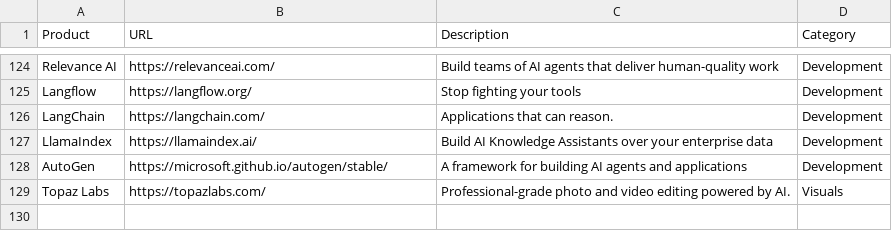
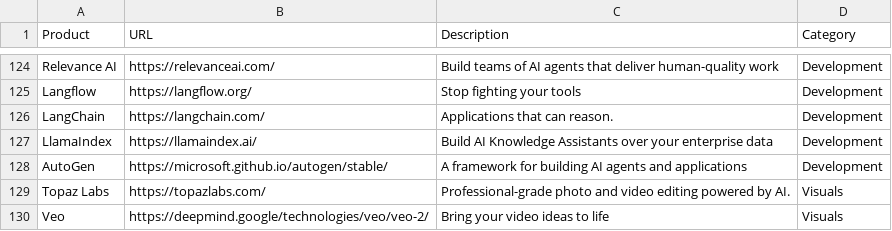
Before and after one commit to amitsarkar007/AI-tools, a CSV file: AIwebsites.csv, drawn as a sheet; only a part is shown, gaps mark what is left out.

```diff
--- a/AIwebsites.csv
+++ b/AIwebsites.csv
@@ -129 +129,2 @@ AutoGen,https://microsoft.github.io/autogen/stable/,A framework for building AI
 Topaz Labs,https://topazlabs.com/,Professional-grade photo and video editing powered by AI.,Visuals
+Veo,https://deepmind.google/technologies/veo/veo-2/,Bring your video ideas to life,Visuals
```
Also changed, not shown: 2 other files.
